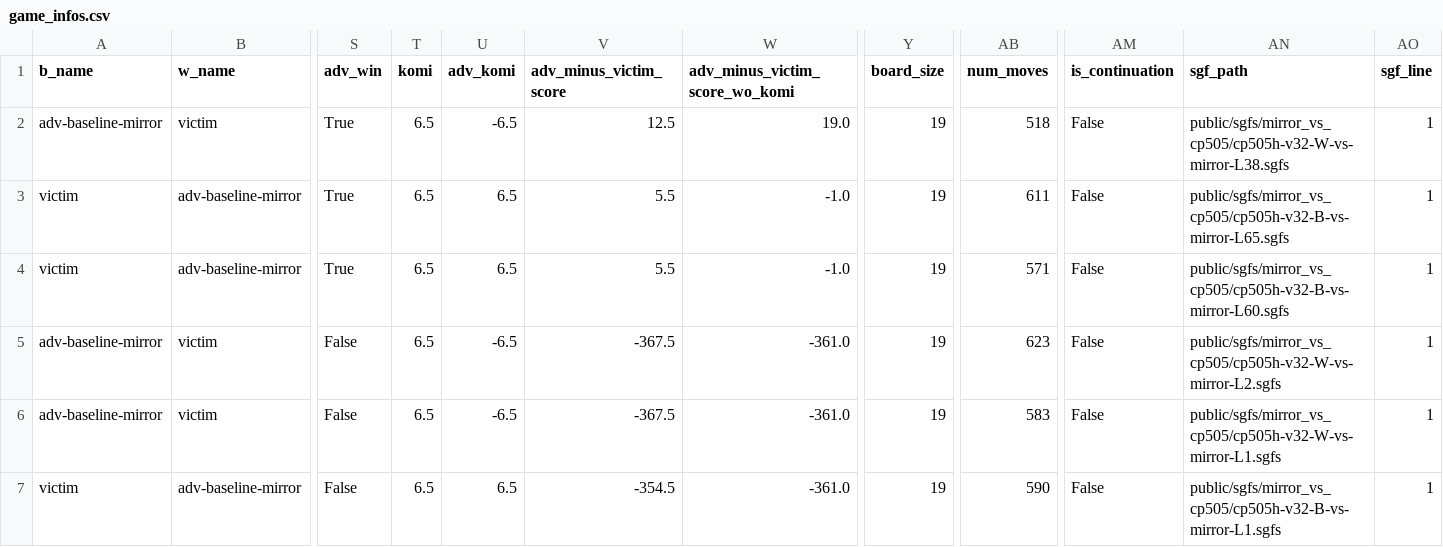
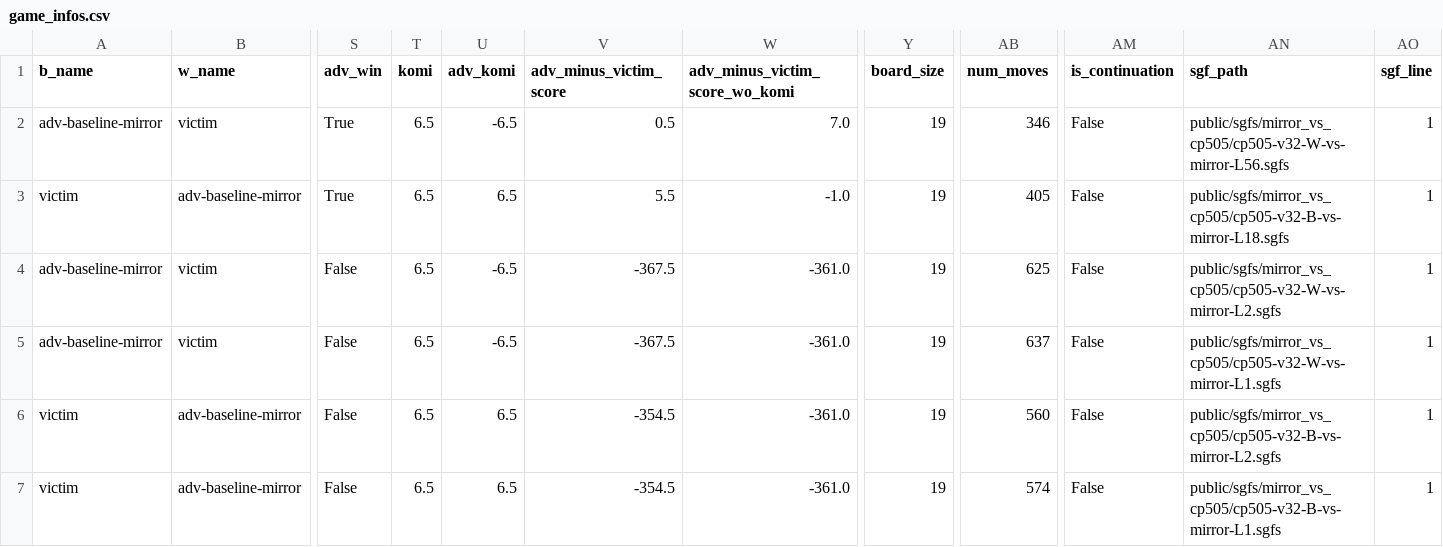
Before and after one commit to AlignmentResearch/KataGoVisualizer, a CSV file: sgf-viewer/public/sgfs/mirror_vs_cp505/game_infos.csv, drawn as a sheet; only a part is shown, gaps mark what is left out; removed rows and columns are numbered as before the commit, all else as after; rows hold the shown columns only; the diff names each change by its address in the sheet, - before the commit and + after, or states it on an @@ line.

Commit message:
Use non-hardened mirror games

```diff
--- a/sgf-viewer/public/sgfs/mirror_vs_cp505/game_infos.csv
+++ b/sgf-viewer/public/sgfs/mirror_vs_cp505/game_infos.csv
-V2 (adv_minus_victim_score): 12.5
+V2 (adv_minus_victim_score): 0.5
-W2 (adv_minus_victim_score_wo_komi): 19.0
+W2 (adv_minus_victim_score_wo_komi): 7.0
-AB2 (num_moves): 518
+AB2 (num_moves): 346
-AN2 (sgf_path): public/sgfs/mirror_vs_cp505/cp505h-v32-W-vs-mirror-L38.sgfs
+AN2 (sgf_path): public/sgfs/mirror_vs_cp505/cp505-v32-W-vs-mirror-L56.sgfs
-AB3 (num_moves): 611
+AB3 (num_moves): 405
-AN3 (sgf_path): public/sgfs/mirror_vs_cp505/cp505h-v32-B-vs-mirror-L65.sgfs
+AN3 (sgf_path): public/sgfs/mirror_vs_cp505/cp505-v32-B-vs-mirror-L18.sgfs
-row 4: victim | adv-baseline-mirror | True | 6.5 | 6.5 | 5.5 | -1.0 | 19 | 571 | False | public/sgfs/mirror_vs_cp505/cp505h-v32-B-vs-mirror-L60.sgfs | 1
-AB4 (num_moves): 623
+AB4 (num_moves): 625
-AN4 (sgf_path): public/sgfs/mirror_vs_cp505/cp505h-v32-W-vs-mirror-L2.sgfs
+AN4 (sgf_path): public/sgfs/mirror_vs_cp505/cp505-v32-W-vs-mirror-L2.sgfs
-AB5 (num_moves): 583
+AB5 (num_moves): 637
-AN5 (sgf_path): public/sgfs/mirror_vs_cp505/cp505h-v32-W-vs-mirror-L1.sgfs
+AN5 (sgf_path): public/sgfs/mirror_vs_cp505/cp505-v32-W-vs-mirror-L1.sgfs
+row 6: victim | adv-baseline-mirror | False | 6.5 | 6.5 | -354.5 | -361.0 | 19 | 560 | False | public/sgfs/mirror_vs_cp505/cp505-v32-B-vs-mirror-L2.sgfs | 1
-AB7 (num_moves): 590
+AB7 (num_moves): 574
-AN7 (sgf_path): public/sgfs/mirror_vs_cp505/cp505h-v32-B-vs-mirror-L1.sgfs
+AN7 (sgf_path): public/sgfs/mirror_vs_cp505/cp505-v32-B-vs-mirror-L1.sgfs
```
Also changed, not shown: 13 other files.
